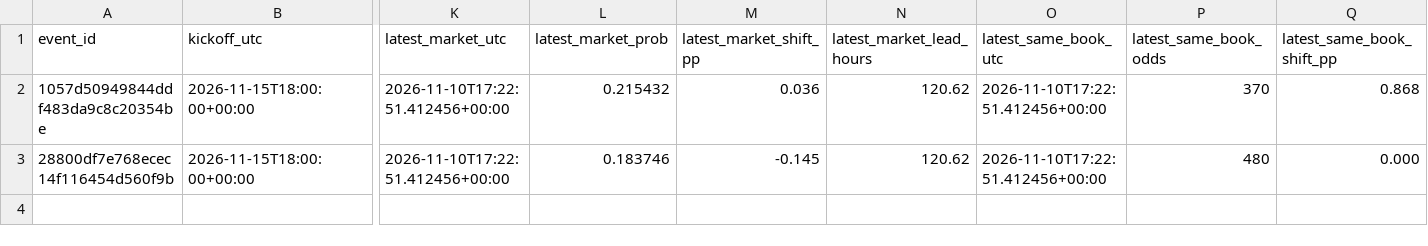
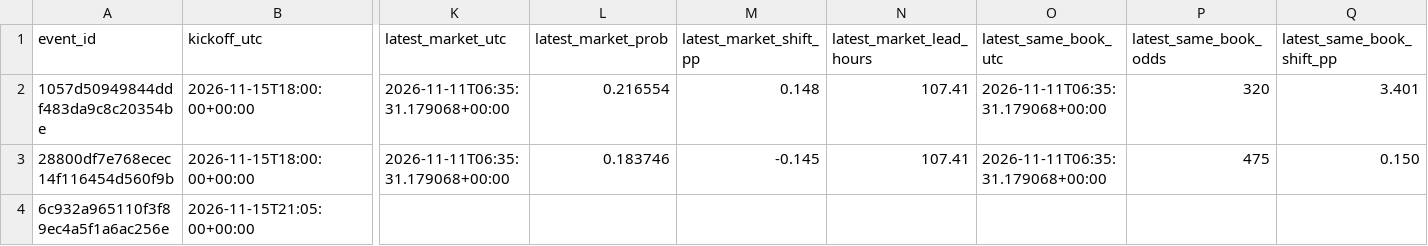
Before and after one commit to tylerbasile-bot/nfl-betting-model, a CSV file: reports/model13_market_validation.csv, drawn as a sheet; only a part is shown, gaps mark what is left out; rows hold the shown columns only; the diff names each change by its address in the sheet, - before the commit and + after, or states it on an @@ line.

```diff
--- a/reports/model13_market_validation.csv
+++ b/reports/model13_market_validation.csv
-K2:K3 (latest_market_utc): 2026-11-10T17:22:51.412456+00:00
+K2:K3 (latest_market_utc): 2026-11-11T06:35:31.179068+00:00
-L2 (latest_market_prob): 0.215432
+L2 (latest_market_prob): 0.216554
-M2 (latest_market_shift_pp): 0.036
+M2 (latest_market_shift_pp): 0.148
-N2:N3 (latest_market_lead_hours): 120.62
+N2:N3 (latest_market_lead_hours): 107.41
-O2:O3 (latest_same_book_utc): 2026-11-10T17:22:51.412456+00:00
+O2:O3 (latest_same_book_utc): 2026-11-11T06:35:31.179068+00:00
-P2 (latest_same_book_odds): 370
+P2 (latest_same_book_odds): 320
-Q2 (latest_same_book_shift_pp): 0.868
+Q2 (latest_same_book_shift_pp): 3.401
-P3 (latest_same_book_odds): 480
+P3 (latest_same_book_odds): 475
-Q3 (latest_same_book_shift_pp): 0.000
+Q3 (latest_same_book_shift_pp): 0.150
+row 4: 6c932a965110f3f89ec4a5f1a6ac256e | 2026-11-15T21:05:00+00:00
```
Also changed, not shown: data/model13/frozen_price_candidates.csv, reports/model10_evaluation.csv, 14 other files.
